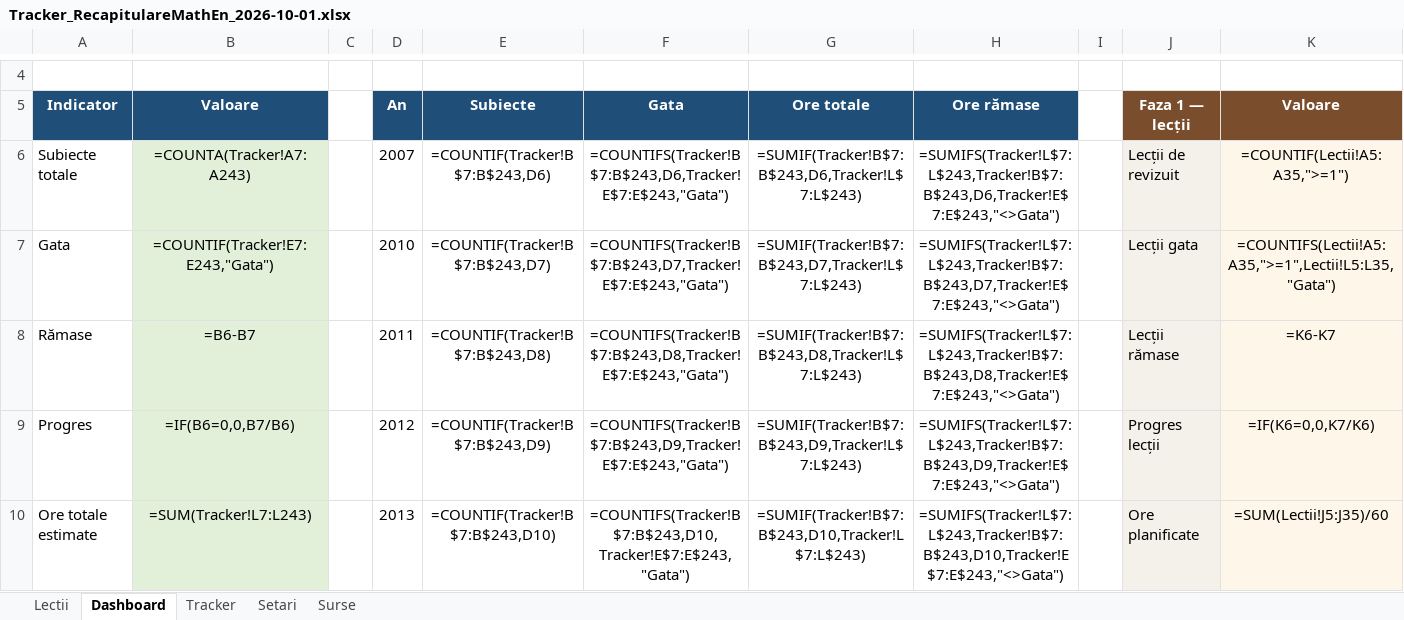
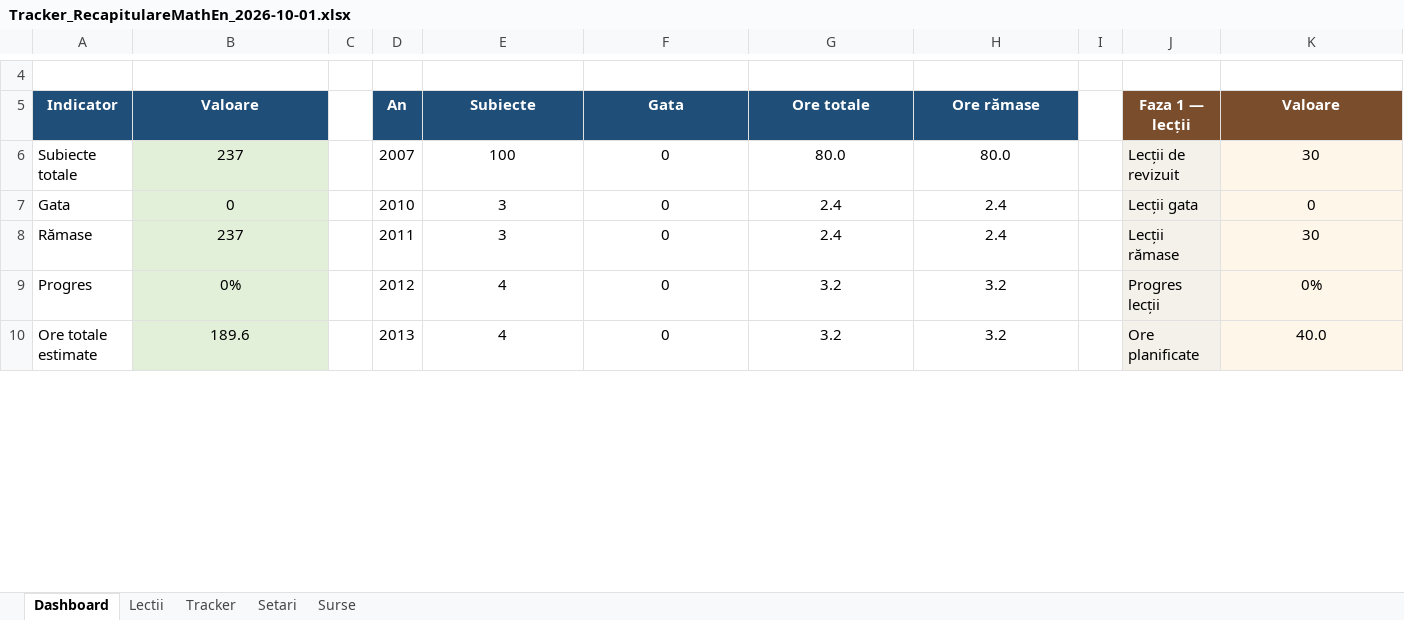
Before and after one commit to lucia1972/RecapitulareMathEn, an Excel workbook: Tracker_RecapitulareMathEn_2026-10-01.xlsx, sheet Dashboard, drawn as a sheet; only a part is shown, gaps mark what is left out; values as stored, in another font and other column widths than the file's, no borders; formulas without a stored value are shown as written; the diff covers the shown part only; the diff names each change by its address in the sheet, - before the commit and + after, or states it on an @@ line.

```diff
--- a/Tracker_RecapitulareMathEn_2026-10-01.xlsx (sheet Dashboard)
+++ b/Tracker_RecapitulareMathEn_2026-10-01.xlsx (sheet Dashboard)
@@ sheet tab order changed: Dashboard | Lectii | Tracker | Setari | Surse @@
-B6 (Valoare): =COUNTA(Tracker!A7:A243)
+B6 (Valoare): 237
-E6 (Subiecte): =COUNTIF(Tracker!B$7:B$243,D6)
+E6 (Subiecte): 100
-F6 (Gata): =COUNTIFS(Tracker!B$7:B$243,D6,Tracker!E$7:E$243,"Gata")
+F6 (Gata): 0
-G6 (Ore totale): =SUMIF(Tracker!B$7:B$243,D6,Tracker!L$7:L$243)
+G6 (Ore totale): 80.0
-H6 (Ore rămase): =SUMIFS(Tracker!L$7:L$243,Tracker!B$7:B$243,D6,Tracker!E$7:E$243,"<>Gata")
+H6 (Ore rămase): 80.0
-K6 (Valoare): =COUNTIF(Lectii!A5:A35,">=1")
+K6 (Valoare): 30
-B7 (Valoare): =COUNTIF(Tracker!E7:E243,"Gata")
+B7 (Valoare): 0
-E7 (Subiecte): =COUNTIF(Tracker!B$7:B$243,D7)
+E7 (Subiecte): 3
-F7 (Gata): =COUNTIFS(Tracker!B$7:B$243,D7,Tracker!E$7:E$243,"Gata")
+F7 (Gata): 0
-G7 (Ore totale): =SUMIF(Tracker!B$7:B$243,D7,Tracker!L$7:L$243)
+G7 (Ore totale): 2.4
-H7 (Ore rămase): =SUMIFS(Tracker!L$7:L$243,Tracker!B$7:B$243,D7,Tracker!E$7:E$243,"<>Gata")
+H7 (Ore rămase): 2.4
-K7 (Valoare): =COUNTIFS(Lectii!A5:A35,">=1",Lectii!L5:L35,"Gata")
+K7 (Valoare): 0
-B8 (Valoare): =B6-B7
+B8 (Valoare): 237
-E8 (Subiecte): =COUNTIF(Tracker!B$7:B$243,D8)
+E8 (Subiecte): 3
-F8 (Gata): =COUNTIFS(Tracker!B$7:B$243,D8,Tracker!E$7:E$243,"Gata")
+F8 (Gata): 0
-G8 (Ore totale): =SUMIF(Tracker!B$7:B$243,D8,Tracker!L$7:L$243)
+G8 (Ore totale): 2.4
-H8 (Ore rămase): =SUMIFS(Tracker!L$7:L$243,Tracker!B$7:B$243,D8,Tracker!E$7:E$243,"<>Gata")
+H8 (Ore rămase): 2.4
-K8 (Valoare): =K6-K7
+K8 (Valoare): 30
-B9 (Valoare): =IF(B6=0,0,B7/B6)
+B9 (Valoare): 0%
-E9 (Subiecte): =COUNTIF(Tracker!B$7:B$243,D9)
+E9 (Subiecte): 4
-F9 (Gata): =COUNTIFS(Tracker!B$7:B$243,D9,Tracker!E$7:E$243,"Gata")
+F9 (Gata): 0
-G9 (Ore totale): =SUMIF(Tracker!B$7:B$243,D9,Tracker!L$7:L$243)
+G9 (Ore totale): 3.2
-H9 (Ore rămase): =SUMIFS(Tracker!L$7:L$243,Tracker!B$7:B$243,D9,Tracker!E$7:E$243,"<>Gata")
+H9 (Ore rămase): 3.2
-K9 (Valoare): =IF(K6=0,0,K7/K6)
+K9 (Valoare): 0%
-B10 (Valoare): =SUM(Tracker!L7:L243)
+B10 (Valoare): 189.6
-E10 (Subiecte): =COUNTIF(Tracker!B$7:B$243,D10)
+E10 (Subiecte): 4
-F10 (Gata): =COUNTIFS(Tracker!B$7:B$243,D10,Tracker!E$7:E$243,"Gata")
+F10 (Gata): 0
-G10 (Ore totale): =SUMIF(Tracker!B$7:B$243,D10,Tracker!L$7:L$243)
+G10 (Ore totale): 3.2
-H10 (Ore rămase): =SUMIFS(Tracker!L$7:L$243,Tracker!B$7:B$243,D10,Tracker!E$7:E$243,"<>Gata")
+H10 (Ore rămase): 3.2
-K10 (Valoare): =SUM(Lectii!J5:J35)/60
+K10 (Valoare): 40.0
```
Also changed, not shown: 12 added rows, 12 removed rows and 10 edited cells elsewhere in this sheet, sheet Tracker, sheet Lectii, sheet Setari, 2 other files.
